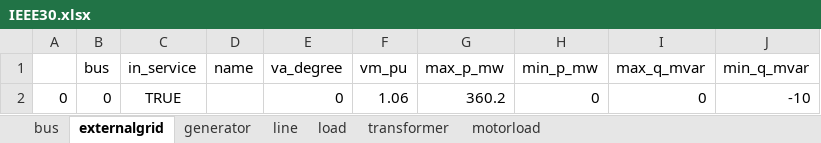
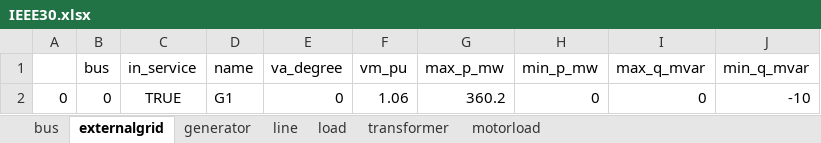
Before and after one commit to userWZ/ARS, an Excel workbook: IEEE30.xlsx, sheet externalgrid, drawn as a sheet; values as stored, in another font and other column widths than the file's, no borders; the diff names each change by its address in the sheet, - before the commit and + after, or states it on an @@ line.

```diff
--- a/IEEE30.xlsx (sheet externalgrid)
+++ b/IEEE30.xlsx (sheet externalgrid)
-D2 (name): (empty)
+D2 (name): G1
```
Also changed, not shown: sheet generator, 3 other files.
